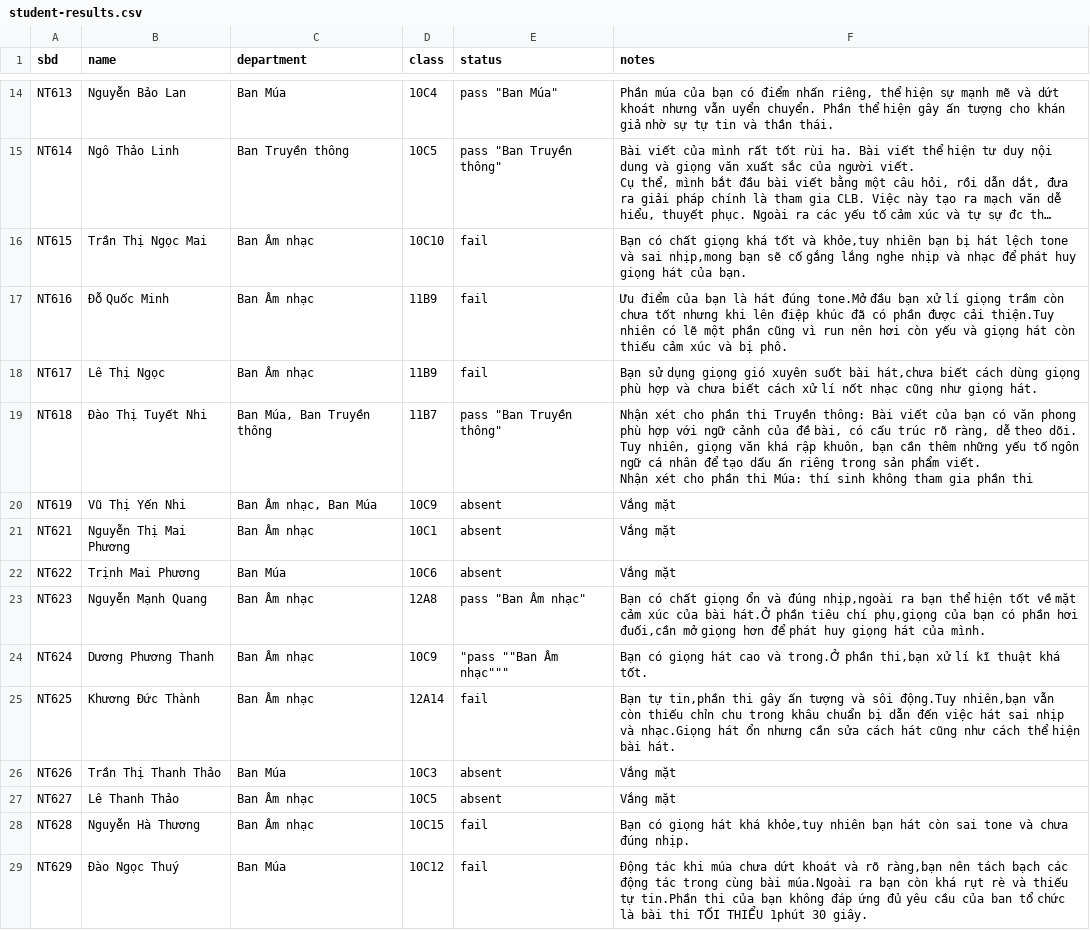
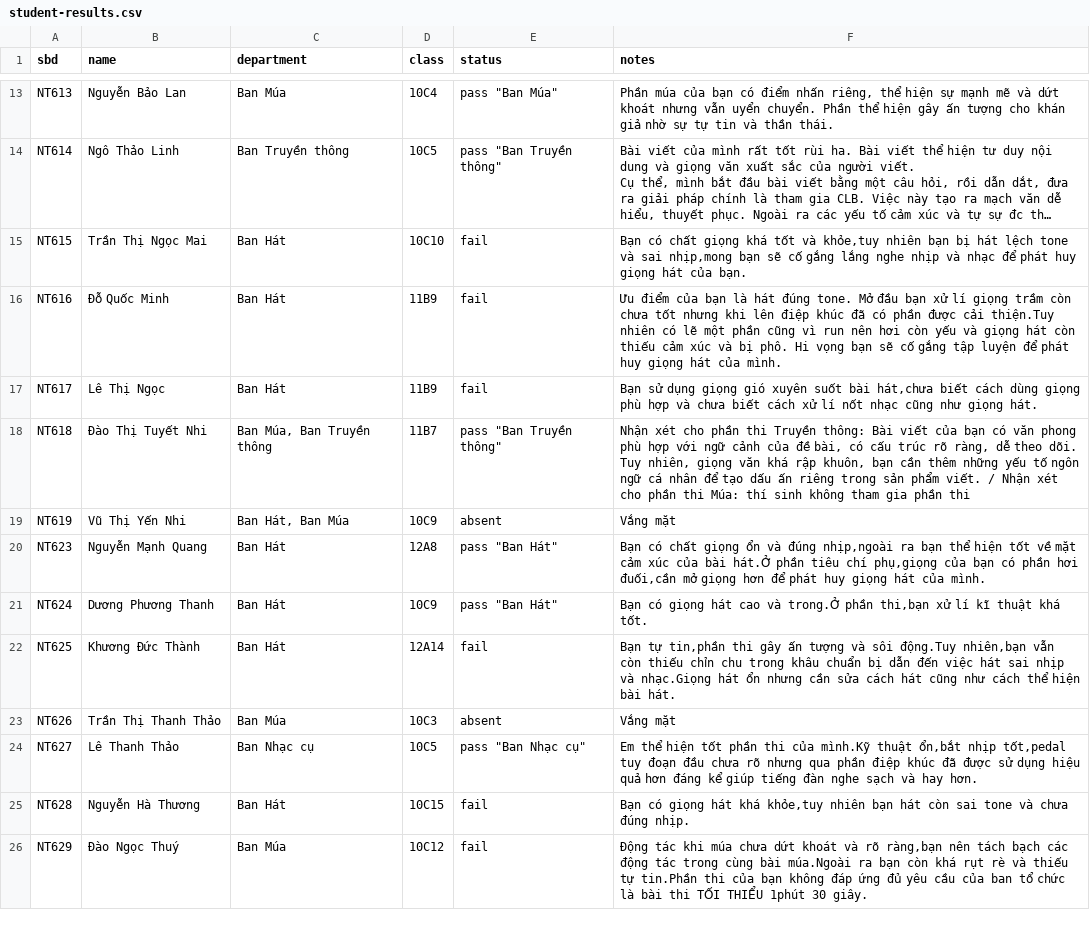
Before and after one commit to dartwhen/tracuu-clbnt, a CSV file: data/student-results.csv, drawn as a sheet; only a part is shown, gaps mark what is left out; long unchanged cells end in …; removed rows and columns are numbered as before the commit, all else as after; ↵ is a line break in a cell; the diff covers the shown part only; the diff names each change by its address in the sheet, - before the commit and + after, or states it on an @@ line.

```diff
--- a/data/student-results.csv
+++ b/data/student-results.csv
-C15:C17 (department): Ban Âm nhạc
+C15:C17 (department): Ban Hát
-F16 (notes): …hát đúng tone.Mở đầu bạn xử lí giọng trầm còn chưa tốt nhưng khi lên điệp khúc đã có phần được cải thiện.Tuy nhiên có lẽ một phần cũng vì run nên hơi còn yếu và giọng hát còn thiếu cảm xúc và bị phô.
+F16 (notes): …hát đúng tone. Mở đầu bạn xử lí giọng trầm còn chưa tốt nhưng khi lên điệp khúc đã có phần được cải thiện.Tuy nhiên có lẽ một phần cũng vì run nên hơi còn yếu và giọng hát còn thiếu cảm xúc và bị phô. Hi vọng bạn sẽ cố gắng tập luyện để phát huy giọng hát của mình.
-F18 (notes): …phẩm viết. ↵ Nhận xét…
+F18 (notes): …phẩm viết. / Nhận xét…
-C19 (department): Ban Âm nhạc, Ban Múa
+C19 (department): Ban Hát, Ban Múa
-row 21: NT621 | Nguyễn Thị Mai Phương | Ban Âm nhạc | 10C1 | absent | Vắng mặt
-row 22: NT622 | Trịnh Mai Phương | Ban Múa | 10C6 | absent | Vắng mặt
-C20:C22 (department): Ban Âm nhạc
+C20:C22 (department): Ban Hát
-E20 (status): pass "Ban Âm nhạc"
+E20 (status): pass "Ban Hát"
-E21 (status): "pass ""Ban Âm nhạc"""
+E21 (status): pass "Ban Hát"
-C24 (department): Ban Âm nhạc
+C24 (department): Ban Nhạc cụ
-E24 (status): absent
+E24 (status): pass "Ban Nhạc cụ"
-F24 (notes): Vắng mặt
+F24 (notes): Em thể hiện tốt phần thi của mình.Kỹ thuật ổn,bắt nhịp tốt,pedal tuy đoạn đầu chưa rõ nhưng qua phần điệp khúc đã được sử dụng hiệu quả hơn đáng kể giúp tiếng đàn nghe sạch và hay hơn.
-C25 (department): Ban Âm nhạc
+C25 (department): Ban Hát
```
Also changed, not shown: 12 added rows, 2 removed rows and 12 edited cells elsewhere in this file.
